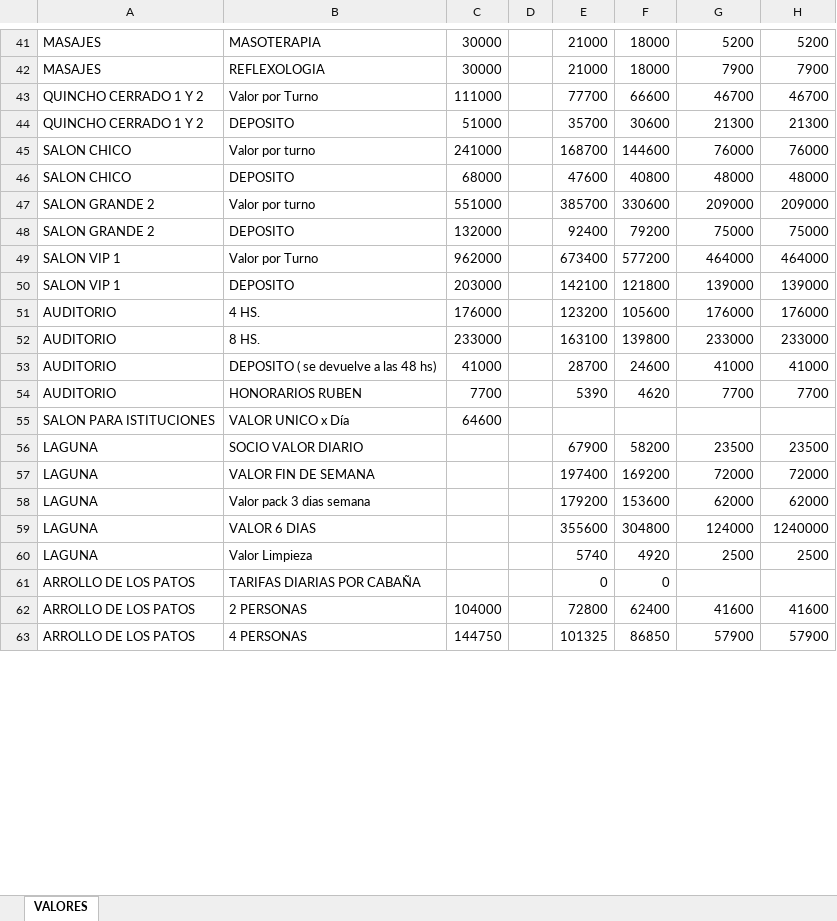
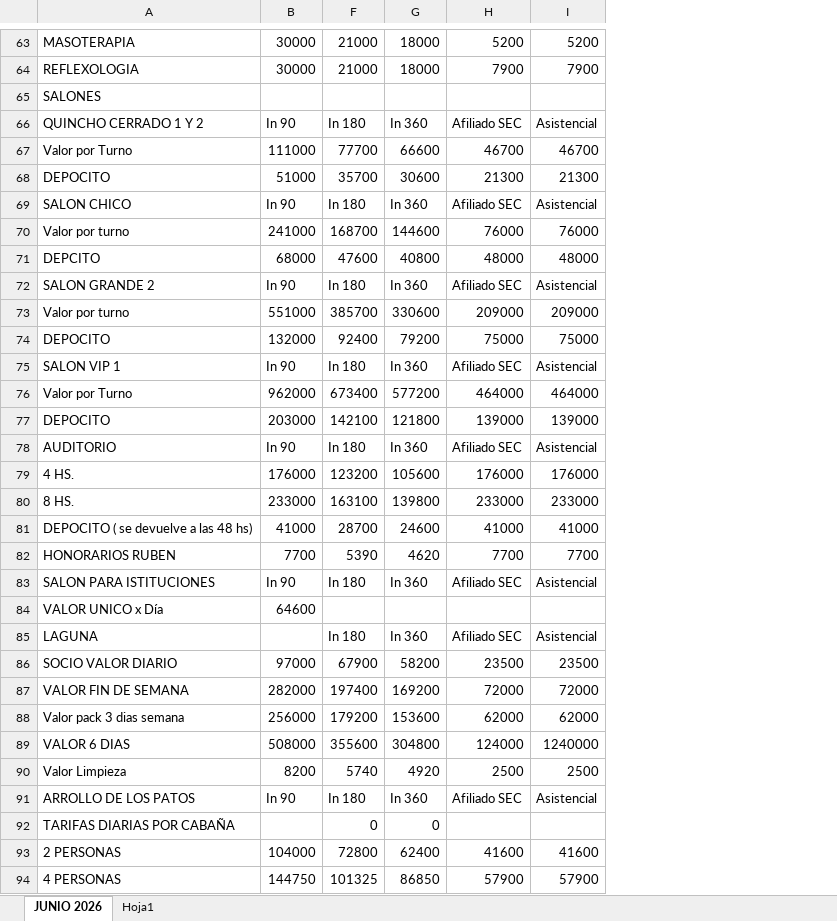
Before and after one commit to IntegraJunin/portal-operativo, an Excel workbook: precios.xlsx, sheet JUNIO 2026, drawn as a sheet; only a part is shown, gaps mark what is left out; values as stored, in another font and other column widths than the file's, no cell formats; charts and pictures not drawn; removed rows and columns are numbered as before the commit, all else as after; the diff covers the shown part only; the diff names each change by its address in the sheet, - before the commit and + after, or states it on an @@ line.

```diff
--- a/precios.xlsx (sheet JUNIO 2026)
+++ b/precios.xlsx (sheet JUNIO 2026)
-sheet tab: VALORES
+sheet tab: JUNIO 2026
+sheet tab: Hoja1
-column A, rows 41-63: MASAJES | MASAJES | QUINCHO CERRADO 1 Y 2 | QUINCHO CERRADO 1 Y 2 | SALON CHICO | SALON CHICO | SALON GRANDE 2 | SALON GRANDE 2 | SALON VIP 1 | SALON VIP 1 | AUDITORIO | AUDITORIO | AUDITORIO | AUDITORIO | SALON PARA ISTITUCIONES | LAGUNA | LAGUNA | LAGUNA | LAGUNA | LAGUNA | ARROLLO DE LOS PATOS | ARROLLO DE LOS PATOS | ARROLLO DE LOS PATOS
@@ column D hidden, empty @@
+row 65: SALONES
+row 66: QUINCHO CERRADO 1 Y 2 | In 90 | In 180 | In 360 | Afiliado SEC | Asistencial
-A68: DEPOSITO
+A68: DEPOCITO
+row 69: SALON CHICO | In 90 | In 180 | In 360 | Afiliado SEC | Asistencial
-A71: DEPOSITO
+A71: DEPCITO
+row 72: SALON GRANDE 2 | In 90 | In 180 | In 360 | Afiliado SEC | Asistencial
-A74: DEPOSITO
+A74: DEPOCITO
+row 75: SALON VIP 1 | In 90 | In 180 | In 360 | Afiliado SEC | Asistencial
-A77: DEPOSITO
+A77: DEPOCITO
+row 78: AUDITORIO | In 90 | In 180 | In 360 | Afiliado SEC | Asistencial
-A81: DEPOSITO ( se devuelve a las 48 hs)
+A81: DEPOCITO ( se devuelve a las 48 hs)
+row 83: SALON PARA ISTITUCIONES | In 90 | In 180 | In 360 | Afiliado SEC | Asistencial
+row 85: LAGUNA |  | In 180 | In 360 | Afiliado SEC | Asistencial
-B86: (empty)
+B86: 97000
-B87: (empty)
+B87: 282000
-B88: (empty)
+B88: 256000
-B89: (empty)
+B89: 508000
-B90: (empty)
+B90: 8200
+row 91: ARROLLO DE LOS PATOS | In 90 | In 180 | In 360 | Afiliado SEC | Asistencial
```
Also changed, not shown: 47 added rows, 32 removed rows and 56 edited cells elsewhere in this sheet, cell formats, formulas that keep their value, hidden cells, charts or pictures, 11 other files.
